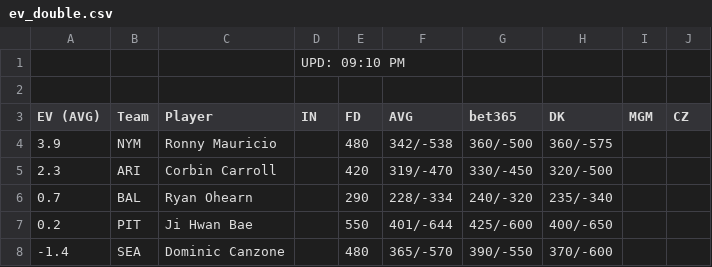
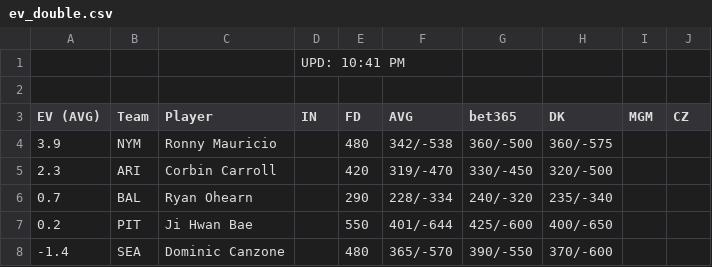
Before and after one commit to zhecht/playerprops, a CSV file: static/freebets/ev_double.csv, drawn as a sheet; only a part is shown.

```diff
--- a/static/freebets/ev_double.csv
+++ b/static/freebets/ev_double.csv
@@ -1,2 +1,2 @@
-			UPD: 09:10 PM
+			UPD: 10:41 PM
 
```
Also changed, not shown: static/freebets/ev365_hr.csv, static/freebets/ev_hr.csv, 22 other files.
